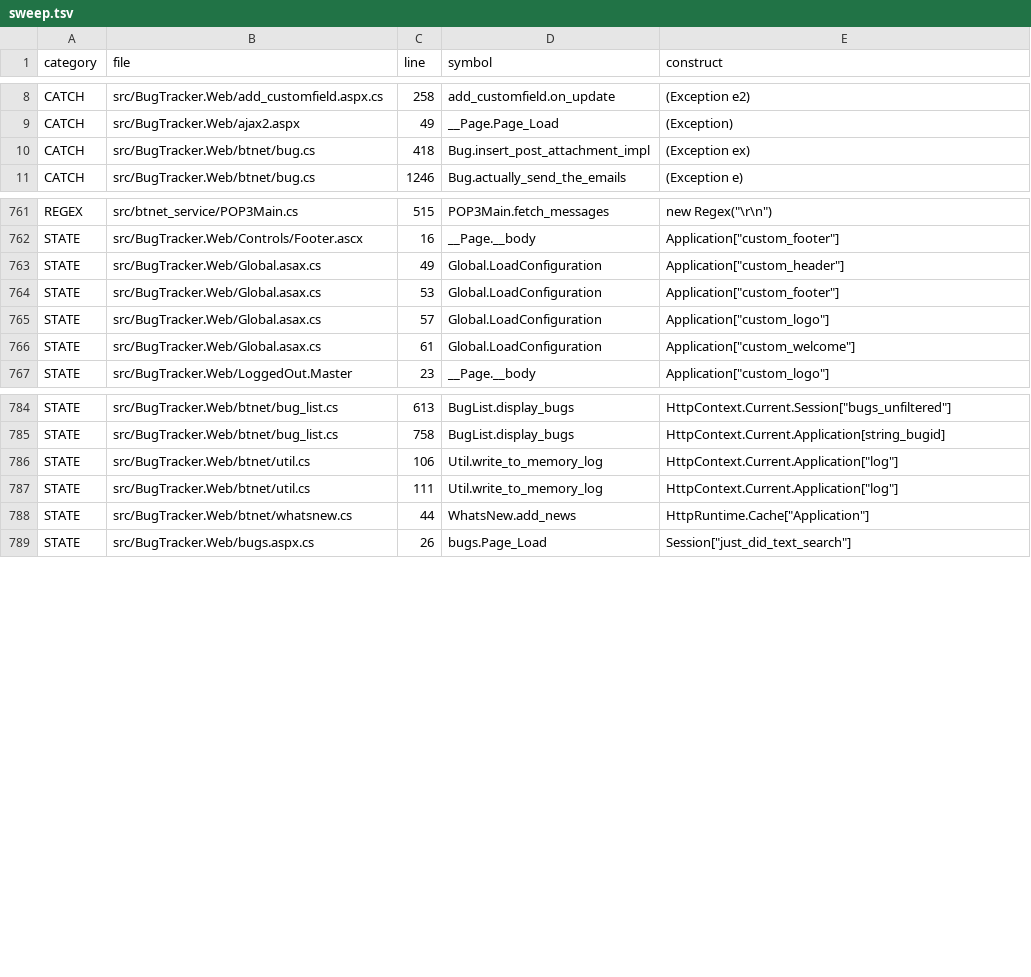
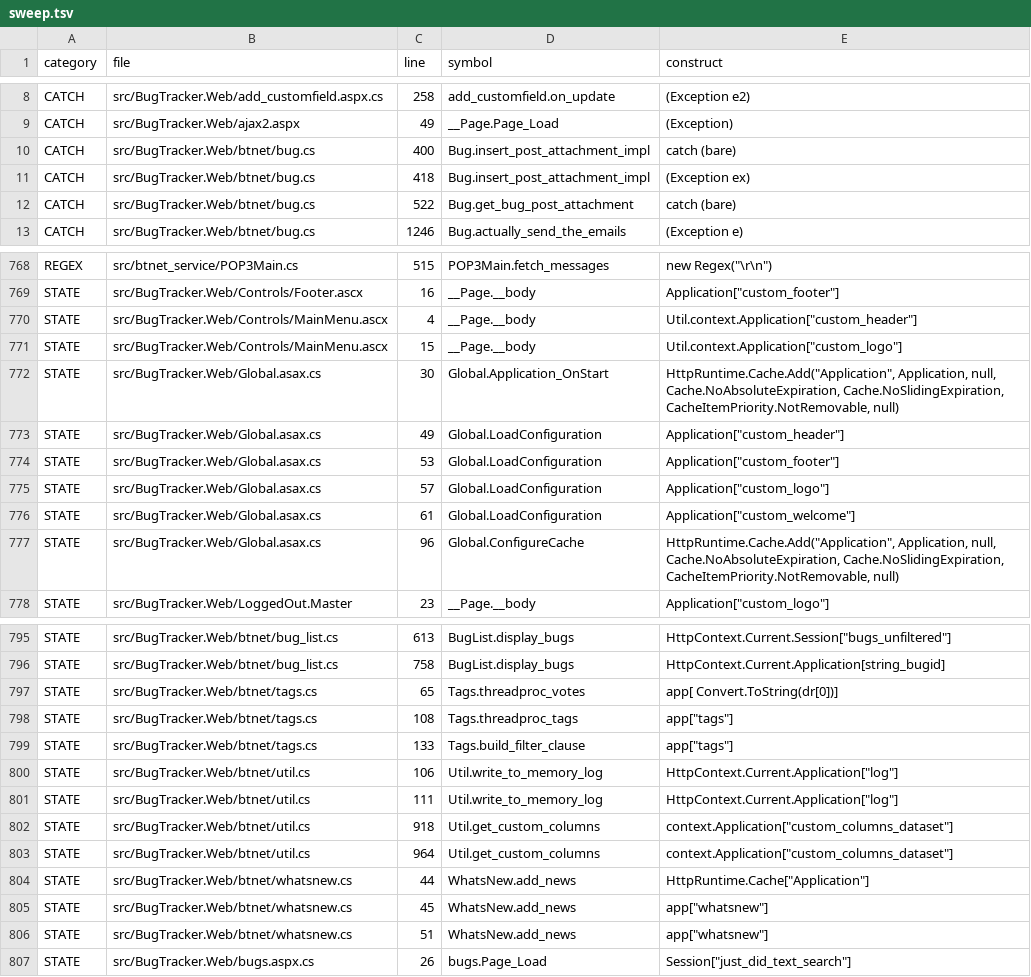
Before and after one commit to umauma00/BugTracker.NET, a TSV file: migration/inventory/sweep.tsv, drawn as a sheet; only a part is shown, gaps mark what is left out; the diff covers the shown part only; the diff names each change by its address in the sheet, - before the commit and + after, or states it on an @@ line.

```diff
--- a/migration/inventory/sweep.tsv
+++ b/migration/inventory/sweep.tsv
+row 10: CATCH | src/BugTracker.Web/btnet/bug.cs | 400 | Bug.insert_post_attachment_impl | catch (bare)
+row 12: CATCH | src/BugTracker.Web/btnet/bug.cs | 522 | Bug.get_bug_post_attachment | catch (bare)
+row 770: STATE | src/BugTracker.Web/Controls/MainMenu.ascx | 4 | __Page.__body | Util.context.Application["custom_header"]
+row 771: STATE | src/BugTracker.Web/Controls/MainMenu.ascx | 15 | __Page.__body | Util.context.Application["custom_logo"]
+row 772: STATE | src/BugTracker.Web/Global.asax.cs | 30 | Global.Application_OnStart | HttpRuntime.Cache.Add("Application", Application, null, Cache.NoAbsoluteExpiration, Cache.NoSlidingExpiration, CacheItemPriority.NotRemovable, null)
+row 777: STATE | src/BugTracker.Web/Global.asax.cs | 96 | Global.ConfigureCache | HttpRuntime.Cache.Add("Application", Application, null, Cache.NoAbsoluteExpiration, Cache.NoSlidingExpiration, CacheItemPriority.NotRemovable, null)
+row 797: STATE | src/BugTracker.Web/btnet/tags.cs | 65 | Tags.threadproc_votes | app[ Convert.ToString(dr[0])]
+row 798: STATE | src/BugTracker.Web/btnet/tags.cs | 108 | Tags.threadproc_tags | app["tags"]
+row 799: STATE | src/BugTracker.Web/btnet/tags.cs | 133 | Tags.build_filter_clause | app["tags"]
+row 802: STATE | src/BugTracker.Web/btnet/util.cs | 918 | Util.get_custom_columns | context.Application["custom_columns_dataset"]
+row 803: STATE | src/BugTracker.Web/btnet/util.cs | 964 | Util.get_custom_columns | context.Application["custom_columns_dataset"]
+row 805: STATE | src/BugTracker.Web/btnet/whatsnew.cs | 45 | WhatsNew.add_news | app["whatsnew"]
+row 806: STATE | src/BugTracker.Web/btnet/whatsnew.cs | 51 | WhatsNew.add_news | app["whatsnew"]
```
Also changed, not shown: 5 added rows elsewhere in this file, 4 other files.
